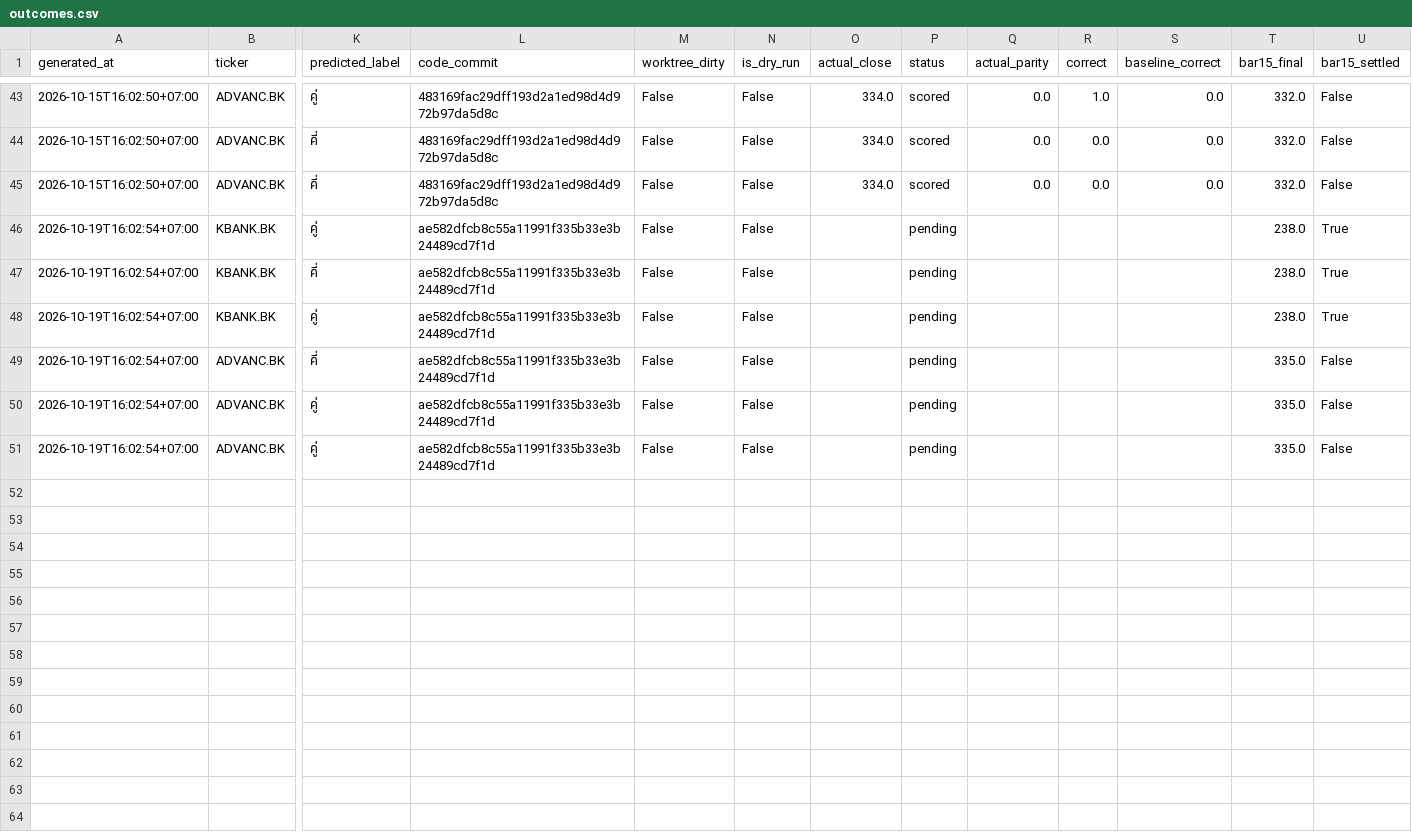
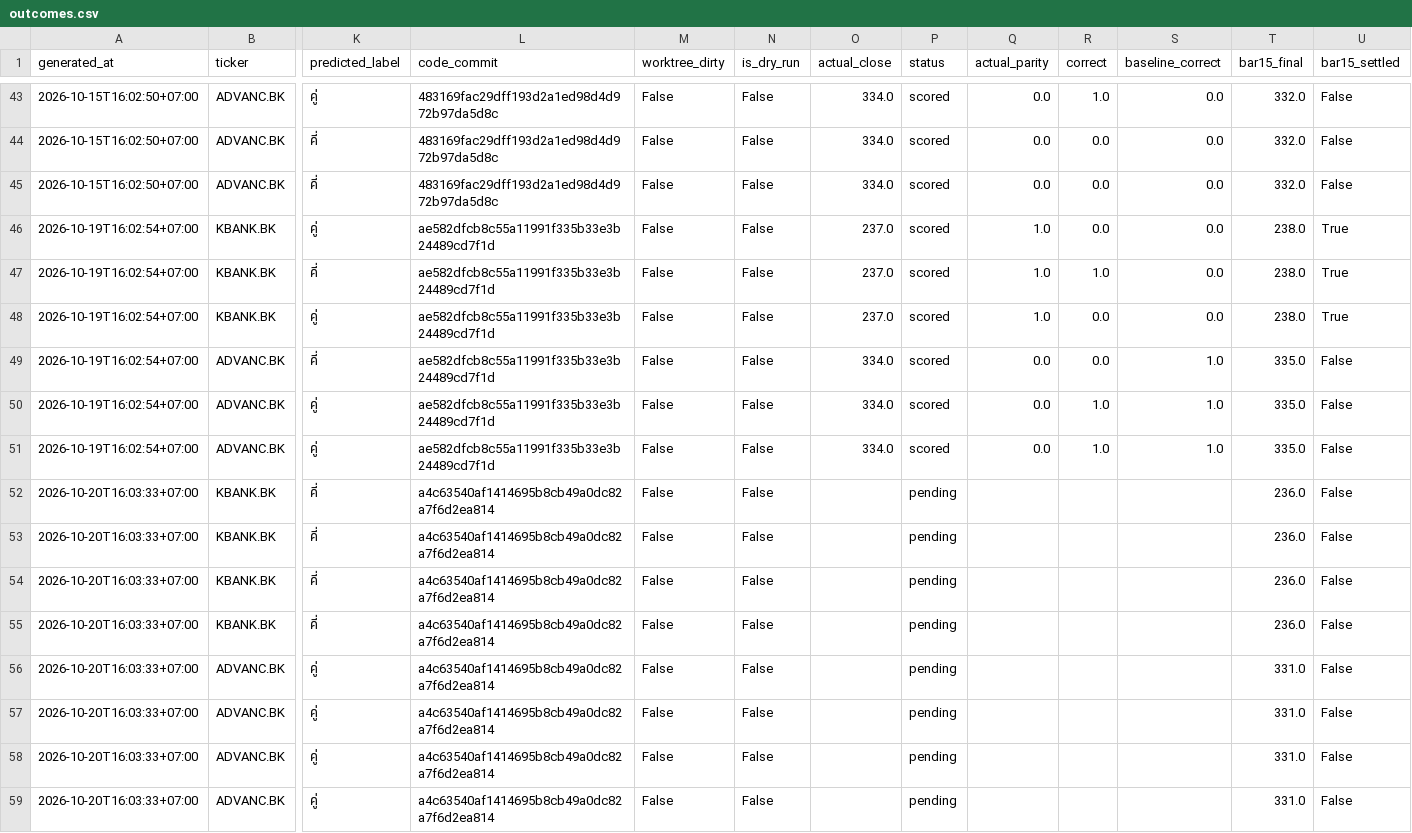
Before and after one commit to panifield/CN340_Stock_Prediction, a CSV file: task_a2/results/outcomes.csv, drawn as a sheet; only a part is shown, gaps mark what is left out; rows hold the shown columns only; the diff names each change by its address in the sheet, - before the commit and + after, or states it on an @@ line.

```diff
--- a/task_a2/results/outcomes.csv
+++ b/task_a2/results/outcomes.csv
-O46:O48 (actual_close): (empty)
+O46:O48 (actual_close): 237.0
-P46:P51 (status): pending
+P46:P51 (status): scored
-Q46:Q48 (actual_parity): (empty)
+Q46:Q48 (actual_parity): 1.0
-R46 (correct): (empty)
+R46 (correct): 0.0
-S46:S48 (baseline_correct): (empty)
+S46:S48 (baseline_correct): 0.0
-R47 (correct): (empty)
+R47 (correct): 1.0
-R48:R49 (correct): (empty)
+R48:R49 (correct): 0.0
-O49:O51 (actual_close): (empty)
+O49:O51 (actual_close): 334.0
-Q49:Q51 (actual_parity): (empty)
+Q49:Q51 (actual_parity): 0.0
-S49:S51 (baseline_correct): (empty)
+S49:S51 (baseline_correct): 1.0
-R50:R51 (correct): (empty)
+R50:R51 (correct): 1.0
+row 52: 2026-10-20T16:03:33+07:00 | KBANK.BK | คี่ | a4c63540af1414695b8cb49a0dc82a7f6d2ea814 | False | False |  | pending |  |  |  | 236.0 | False
+row 53: 2026-10-20T16:03:33+07:00 | KBANK.BK | คี่ | a4c63540af1414695b8cb49a0dc82a7f6d2ea814 | False | False |  | pending |  |  |  | 236.0 | False
+row 54: 2026-10-20T16:03:33+07:00 | KBANK.BK | คี่ | a4c63540af1414695b8cb49a0dc82a7f6d2ea814 | False | False |  | pending |  |  |  | 236.0 | False
+row 55: 2026-10-20T16:03:33+07:00 | KBANK.BK | คี่ | a4c63540af1414695b8cb49a0dc82a7f6d2ea814 | False | False |  | pending |  |  |  | 236.0 | False
+row 56: 2026-10-20T16:03:33+07:00 | ADVANC.BK | คู่ | a4c63540af1414695b8cb49a0dc82a7f6d2ea814 | False | False |  | pending |  |  |  | 331.0 | False
+row 57: 2026-10-20T16:03:33+07:00 | ADVANC.BK | คู่ | a4c63540af1414695b8cb49a0dc82a7f6d2ea814 | False | False |  | pending |  |  |  | 331.0 | False
+row 58: 2026-10-20T16:03:33+07:00 | ADVANC.BK | คู่ | a4c63540af1414695b8cb49a0dc82a7f6d2ea814 | False | False |  | pending |  |  |  | 331.0 | False
+row 59: 2026-10-20T16:03:33+07:00 | ADVANC.BK | คู่ | a4c63540af1414695b8cb49a0dc82a7f6d2ea814 | False | False |  | pending |  |  |  | 331.0 | False
```
Also changed, not shown: task_a/results/outcomes.csv, task_c/results/dryrun/prediction_log_1600_dryrun.csv, 1 other file.
